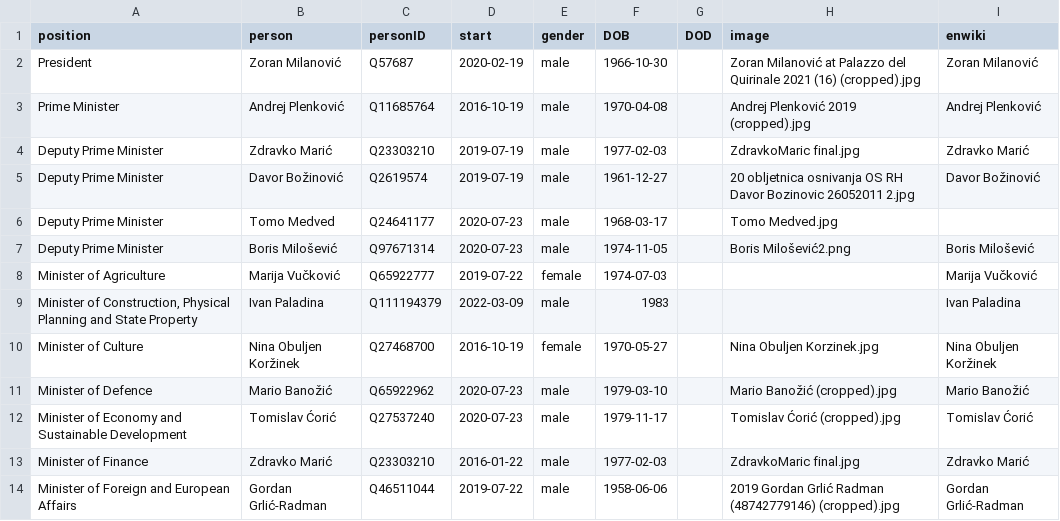
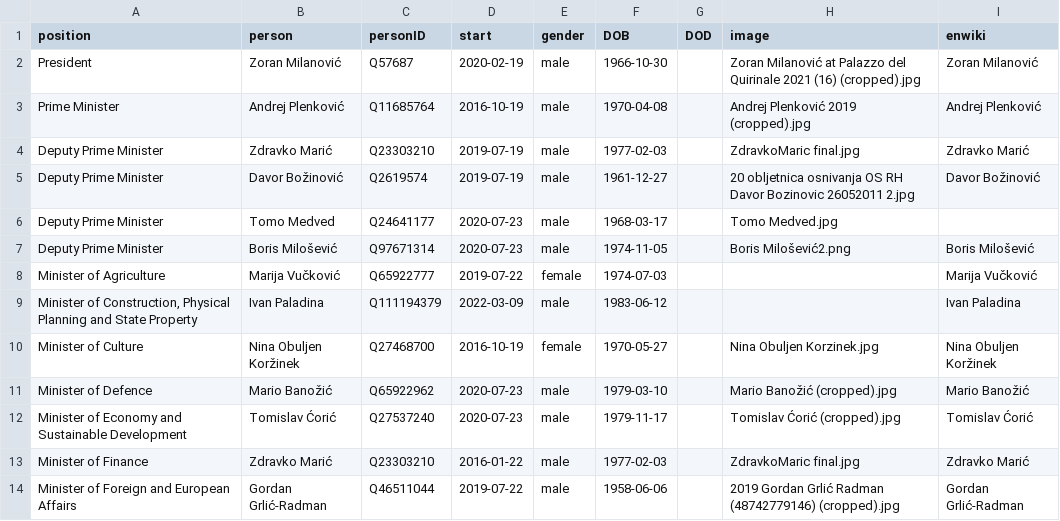
Before and after one commit to every-politician-scrapers/croatia-ministers, a CSV file: html/current.csv, drawn as a sheet; only a part is shown.

```diff
--- a/html/current.csv
+++ b/html/current.csv
@@ -8,3 +8,3 @@ Deputy Prime Minister,Boris Milošević,Q97671314,2020-07-23,male,1974-11-05,,Bo
 Minister of Agriculture,Marija Vučković,Q65922777,2019-07-22,female,1974-07-03,,,Marija Vučković
-"Minister of Construction, Physical Planning and State Property",Ivan Paladina,Q111194379,2022-03-09,male,1983,,,Ivan Paladina
+"Minister of Construction, Physical Planning and State Property",Ivan Paladina,Q111194379,2022-03-09,male,1983-06-12,,,Ivan Paladina
 Minister of Culture,Nina Obuljen Koržinek,Q27468700,2016-10-19,female,1970-05-27,,Nina Obuljen Korzinek.jpg,Nina Obuljen Koržinek
```
Also changed, not shown: html/holders21.csv, 1 other file.
